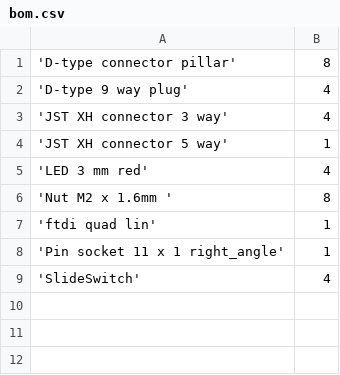
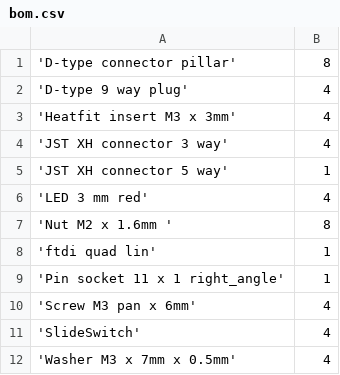
Before and after one commit to trnila/ftdi_quad_lin, a CSV file: case/bom/bom.csv, drawn as a sheet; the diff names each change by its address in the sheet, - before the commit and + after, or states it on an @@ line.

Commit message:
heated end + screws

```diff
--- a/case/bom/bom.csv
+++ b/case/bom/bom.csv
+row 3: 'Heatfit insert M3 x 3mm' | 4
+row 10: 'Screw M3 pan x 6mm' | 4
+row 12: 'Washer M3 x 7mm x 0.5mm' | 4
```
Also changed, not shown: 15 other files.
